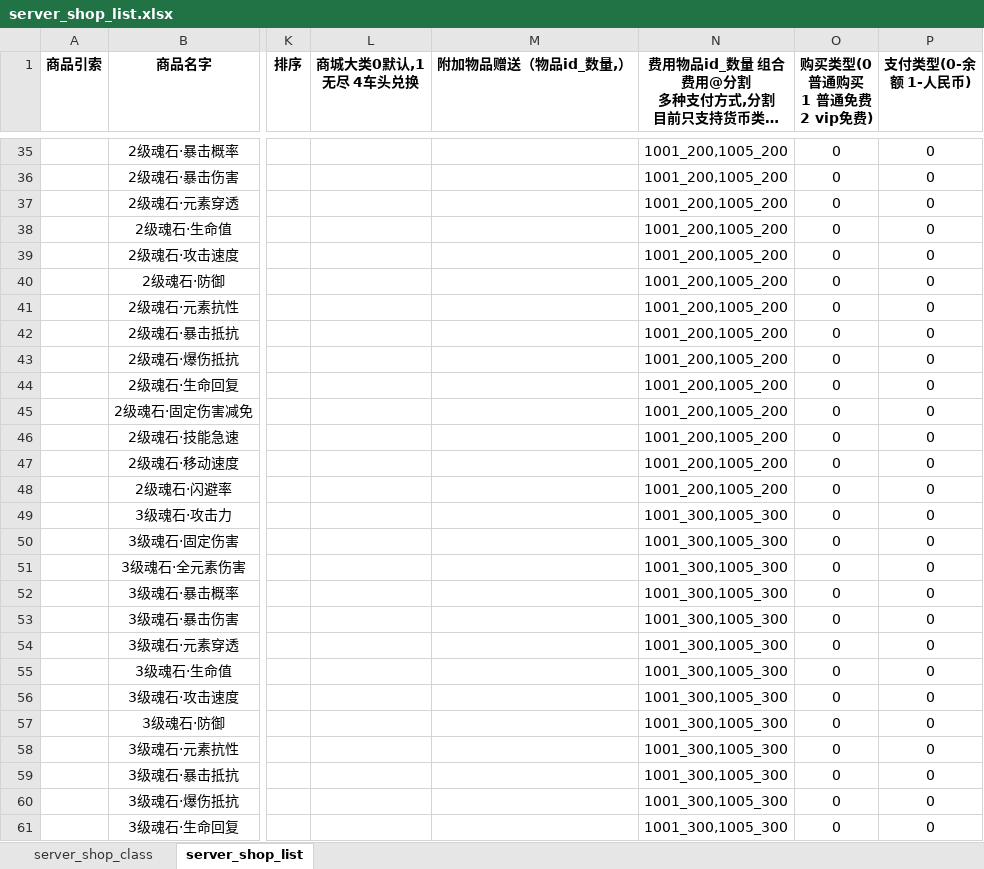
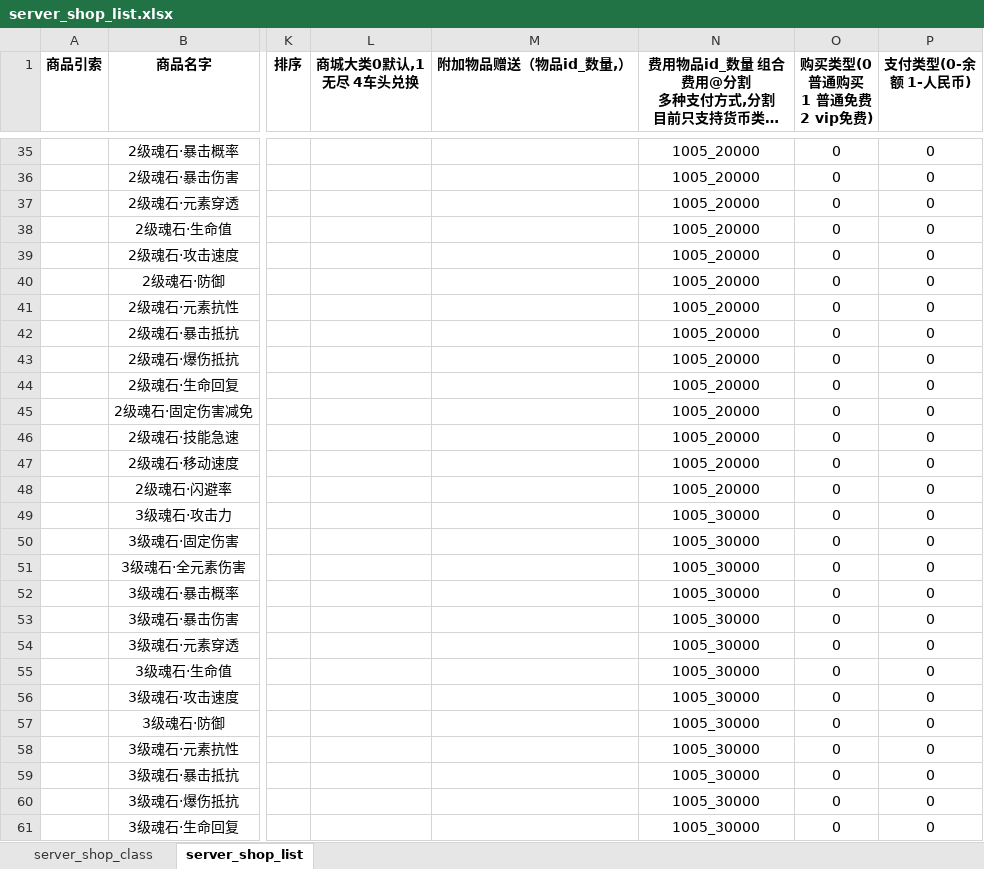
Before and after one commit to YPYT1/nobody, an Excel workbook: excels/config/server/shop/server_shop_list.xlsx, sheet server_shop_list, drawn as a sheet; only a part is shown, gaps mark what is left out; long unchanged cells end in …; values as stored, in another font and other column widths than the file's, no borders; conditional formats not drawn; the diff covers the shown part only; the diff names each change by its address in the sheet, - before the commit and + after, or states it on an @@ line.

```diff
--- a/excels/config/server/shop/server_shop_list.xlsx (sheet server_shop_list)
+++ b/excels/config/server/shop/server_shop_list.xlsx (sheet server_shop_list)
-N35:N48: 1001_200,1005_200
+N35:N48: 1005_20000
-N49:N61: 1001_300,1005_300
+N49:N61: 1005_30000
```
Also changed, not shown: 76 edited cells elsewhere in this sheet.
